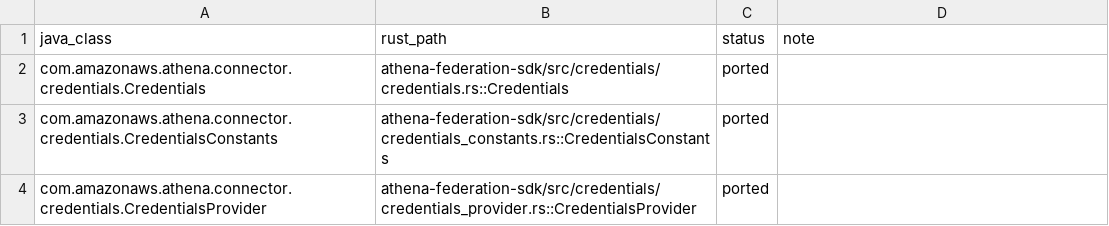
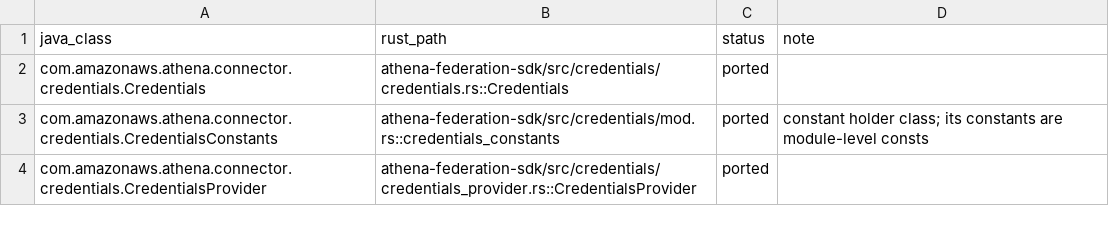
Before and after one commit to never-amazon/aws-athena-query-federation, a TSV file: rust/parity/classes.tsv, drawn as a sheet; only a part is shown; the diff covers the shown part only.

Commit message:
Turn static helper structs into module functions and constants
BlockUtils, DateTimeFormatterUtil, ArrowSchemaUtils, CredentialsConstants,
CredentialsProviderFactory, CrossAccountCredentialsProvider,
AthenaFederationIpcOption and SchemaSerDe were unit structs that only
grouped static methods or constants, copied from Java final classes.
Their members are now module-level functions and consts, and callers use
block_utils::, date_time_formatter_util:: and credentials_constants::
paths or the re-exported functions. SchemaSerDe callers use
serialize_schema and deserialize_schema directly.

The factory's create_credential_provider and its
_with_request_override_configuration twin are now one function that
takes the optional override configuration.

```diff
--- a/rust/parity/classes.tsv
+++ b/rust/parity/classes.tsv
@@ -2,3 +2,3 @@ java_class	rust_path	status	note
 com.amazonaws.athena.connector.credentials.Credentials	athena-federation-sdk/src/credentials/credentials.rs::Credentials	ported	
-com.amazonaws.athena.connector.credentials.CredentialsConstants	athena-federation-sdk/src/credentials/credentials_constants.rs::CredentialsConstants	ported	
+com.amazonaws.athena.connector.credentials.CredentialsConstants	athena-federation-sdk/src/credentials/mod.rs::credentials_constants	ported	constant holder class; its constants are module-level consts
 com.amazonaws.athena.connector.credentials.CredentialsProvider	athena-federation-sdk/src/credentials/credentials_provider.rs::CredentialsProvider	ported	
```
Also changed, not shown: 19 edited cells elsewhere in this file, rust/parity/tests.tsv, 41 other files.
